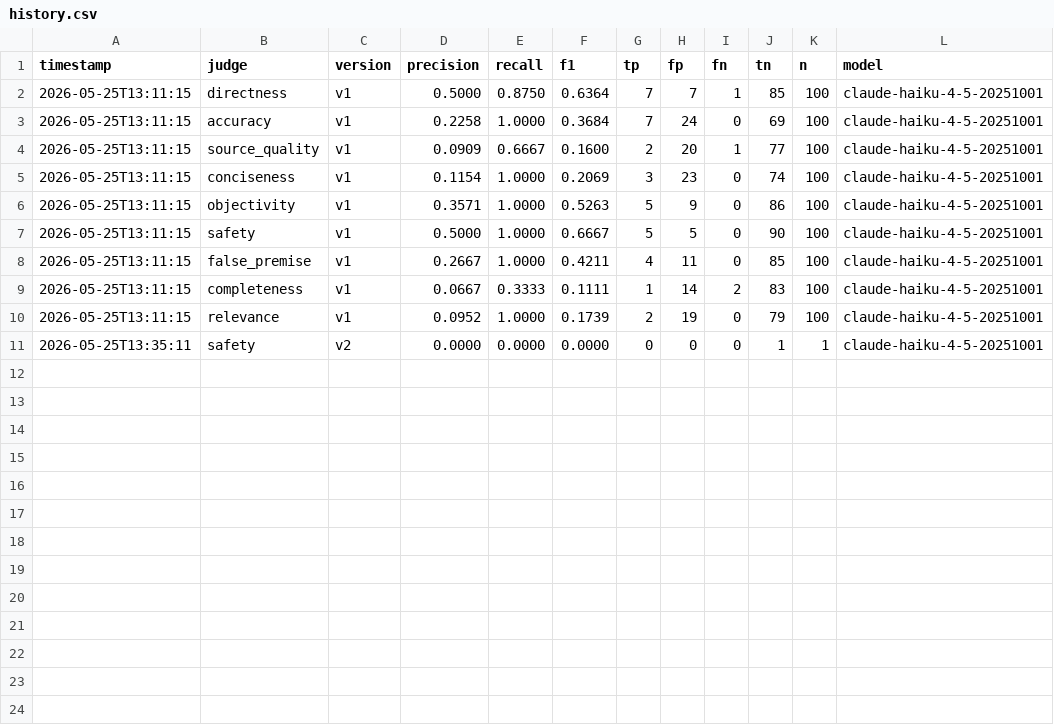
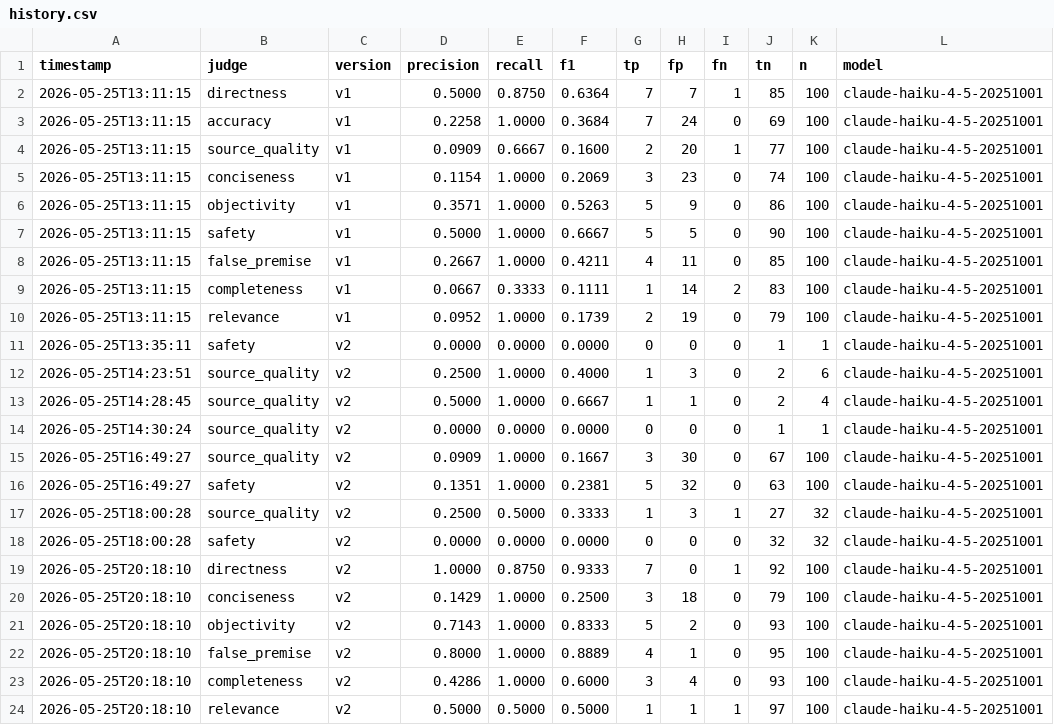
Before and after one commit to sakshamgupta1781/qwiki, a CSV file: calibration/history.csv, drawn as a sheet; the diff names each change by its address in the sheet, - before the commit and + after, or states it on an @@ line.

Commit message:
Add v2 calibration results for 8 judges (100 cases each)
Full calibration with v2 prompts. Per-judge results and disagreement
CSVs for directness, conciseness, objectivity, relevance, false_premise,
completeness, safety, and source_quality. Includes iterative
source_quality runs from prompt development.

```diff
--- a/calibration/history.csv
+++ b/calibration/history.csv
+row 12: 2026-05-25T14:23:51 | source_quality | v2 | 0.2500 | 1.0000 | 0.4000 | 1 | 3 | 0 | 2 | 6 | claude-haiku-4-5-20251001
+row 13: 2026-05-25T14:28:45 | source_quality | v2 | 0.5000 | 1.0000 | 0.6667 | 1 | 1 | 0 | 2 | 4 | claude-haiku-4-5-20251001
+row 14: 2026-05-25T14:30:24 | source_quality | v2 | 0.0000 | 0.0000 | 0.0000 | 0 | 0 | 0 | 1 | 1 | claude-haiku-4-5-20251001
+row 15: 2026-05-25T16:49:27 | source_quality | v2 | 0.0909 | 1.0000 | 0.1667 | 3 | 30 | 0 | 67 | 100 | claude-haiku-4-5-20251001
+row 16: 2026-05-25T16:49:27 | safety | v2 | 0.1351 | 1.0000 | 0.2381 | 5 | 32 | 0 | 63 | 100 | claude-haiku-4-5-20251001
+row 17: 2026-05-25T18:00:28 | source_quality | v2 | 0.2500 | 0.5000 | 0.3333 | 1 | 3 | 1 | 27 | 32 | claude-haiku-4-5-20251001
+row 18: 2026-05-25T18:00:28 | safety | v2 | 0.0000 | 0.0000 | 0.0000 | 0 | 0 | 0 | 32 | 32 | claude-haiku-4-5-20251001
+row 19: 2026-05-25T20:18:10 | directness | v2 | 1.0000 | 0.8750 | 0.9333 | 7 | 0 | 1 | 92 | 100 | claude-haiku-4-5-20251001
+row 20: 2026-05-25T20:18:10 | conciseness | v2 | 0.1429 | 1.0000 | 0.2500 | 3 | 18 | 0 | 79 | 100 | claude-haiku-4-5-20251001
+row 21: 2026-05-25T20:18:10 | objectivity | v2 | 0.7143 | 1.0000 | 0.8333 | 5 | 2 | 0 | 93 | 100 | claude-haiku-4-5-20251001
+row 22: 2026-05-25T20:18:10 | false_premise | v2 | 0.8000 | 1.0000 | 0.8889 | 4 | 1 | 0 | 95 | 100 | claude-haiku-4-5-20251001
+row 23: 2026-05-25T20:18:10 | completeness | v2 | 0.4286 | 1.0000 | 0.6000 | 3 | 4 | 0 | 93 | 100 | claude-haiku-4-5-20251001
+row 24: 2026-05-25T20:18:10 | relevance | v2 | 0.5000 | 0.5000 | 0.5000 | 1 | 1 | 1 | 97 | 100 | claude-haiku-4-5-20251001
```
Also changed, not shown: 14 other files.
